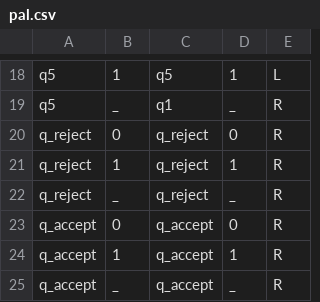
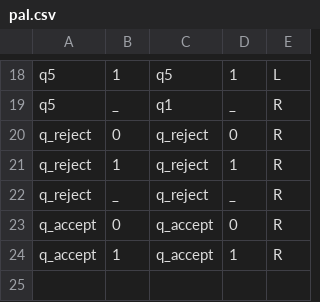
Before and after one commit to Dor-sketch/TM, a CSV file: pal.csv, drawn as a sheet; only a part is shown, gaps mark what is left out.

```diff
--- a/pal.csv
+++ b/pal.csv
@@ -24,2 +24 @@ q_accept,0,q_accept,0,R
 q_accept,1,q_accept,1,R
-q_accept,_,q_accept,_,R
```
Also changed, not shown: 4 other files.
